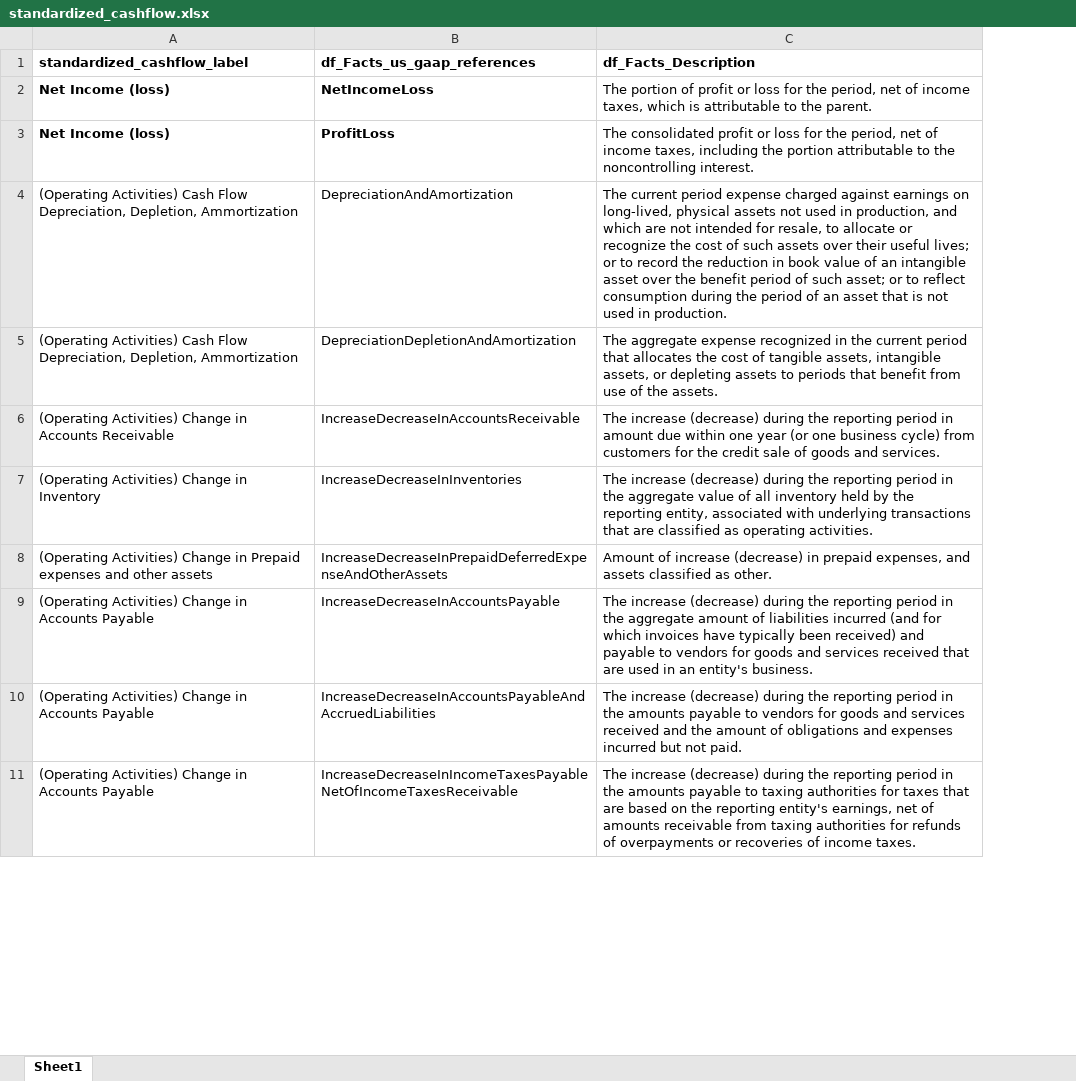
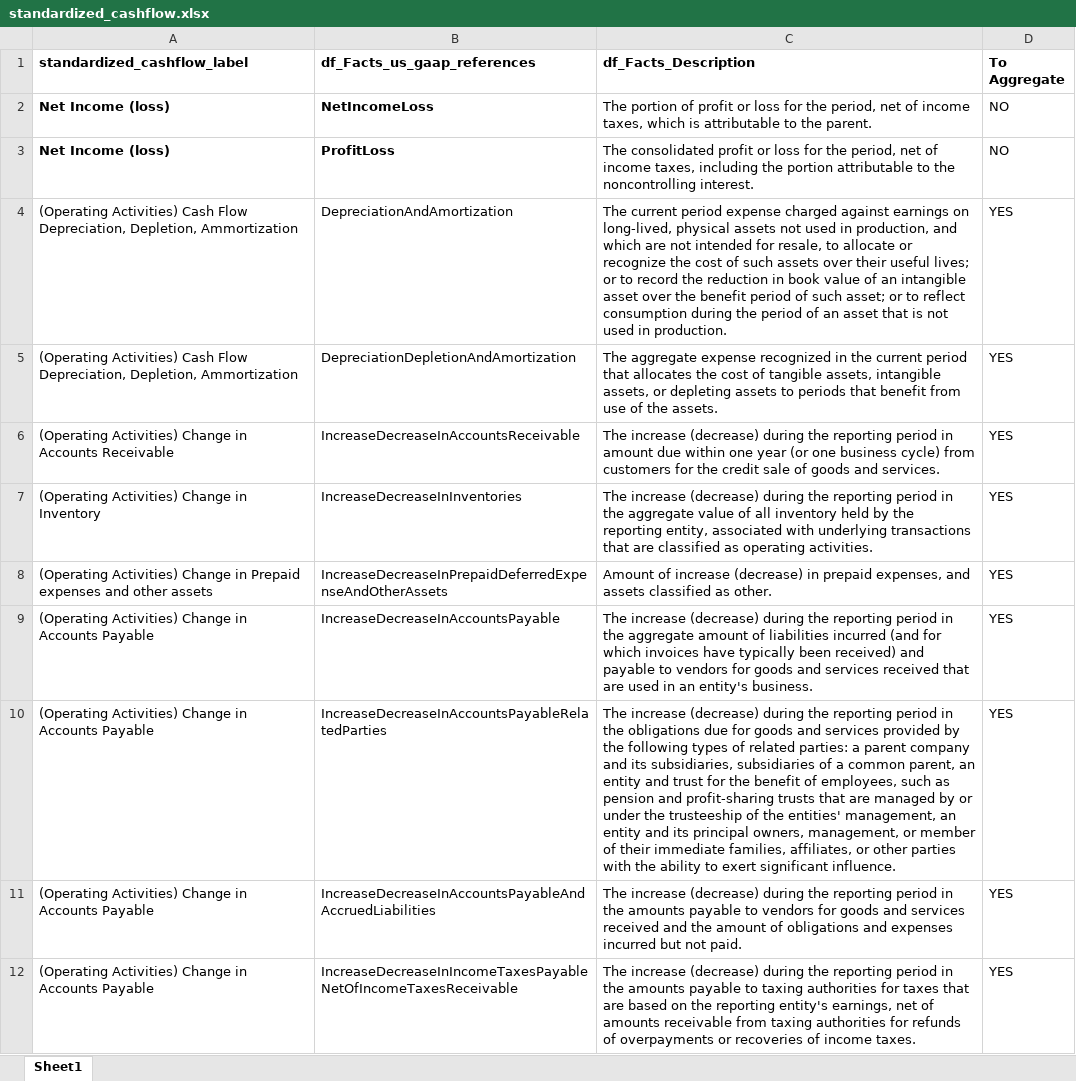
Before and after one commit to gp1981/SEC_data_analysis, an Excel workbook: data/standardized_cashflow.xlsx, sheet Sheet1, drawn as a sheet; only a part is shown; values as stored, in another font and other column widths than the file's, no borders; the diff names each change by its address in the sheet, - before the commit and + after, or states it on an @@ line.

Commit message:
WIP : calculation of quarterly value and excel aggregate
Calculation of quarterly value fixed for cash flow. To check records where No. Missing Quarters is != 0 (exceptions). Also, excel file updated indicating quarterly val to aggregate.

```diff
--- a/data/standardized_cashflow.xlsx (sheet Sheet1)
+++ b/data/standardized_cashflow.xlsx (sheet Sheet1)
+column D (To Aggregate), rows 2-9: NO | NO | YES | YES | YES | YES | YES | YES; rows 11-12: YES | YES
+row 10: (Operating Activities) Change in Accounts Payable | IncreaseDecreaseInAccountsPayableRelatedParties | The increase (decrease) during the reporting period in the obligations due for goods and services provided by the following types of related parties: a parent company and its subsidiaries, subsidiaries of a common parent, an entity and trust for the benefit of employees, such as pension and profit-sharing trusts that are managed by or under the trusteeship of the entities' management, an entity and its principal owners, management, or member of their immediate families, affiliates, or other parties with the ability to exert significant influence. | YES
```
Also changed, not shown: 1 other file.
